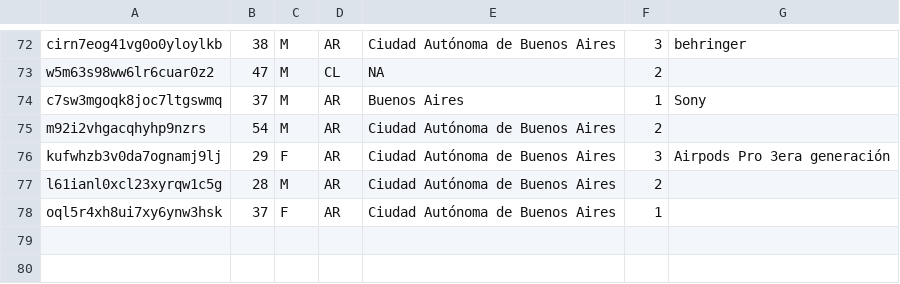
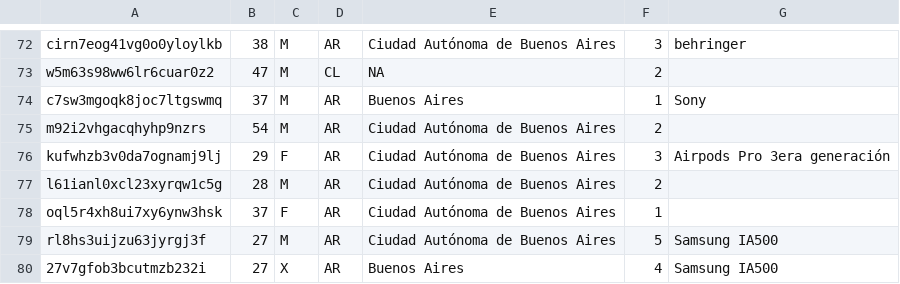
Before and after one commit to asosawelford/tesis, a CSV file: backend/participants.csv, drawn as a sheet; only a part is shown, gaps mark what is left out.

```diff
--- a/backend/participants.csv
+++ b/backend/participants.csv
@@ -78 +78,3 @@ l61ianl0xcl23xyrqw1c5g,28,M,AR,Ciudad Autónoma de Buenos Aires,2,
 oql5r4xh8ui7xy6ynw3hsk,37,F,AR,Ciudad Autónoma de Buenos Aires,1,
+rl8hs3uijzu63jyrgj3f,27,M,AR,Ciudad Autónoma de Buenos Aires,5,Samsung  IA500
+27v7gfob3bcutmzb232i,27,X,AR,Buenos Aires,4,Samsung IA500
```
Also changed, not shown: backend/emails.csv, backend/results.csv, 5 other files.
